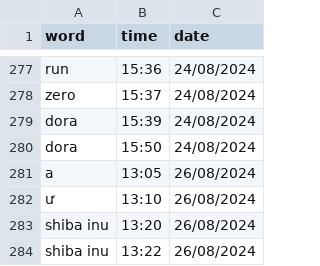
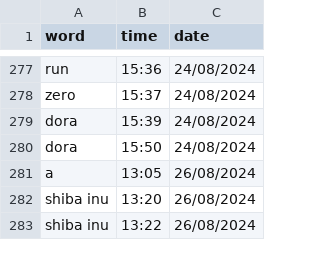
Before and after one commit to njkhanh39/CS163-23APCS2-Group4, a CSV file: Project/DictionaryGR4/DictionaryGR4/History/Eng-Eng/history.csv, drawn as a sheet; only a part is shown, gaps mark what is left out; the diff names each change by its address in the sheet, - before the commit and + after, or states it on an @@ line.

```diff
--- a/Project/DictionaryGR4/DictionaryGR4/History/Eng-Eng/history.csv
+++ b/Project/DictionaryGR4/DictionaryGR4/History/Eng-Eng/history.csv
-row 282: ư | 13:10 | 26/08/2024
```
Also changed, not shown: Project/DictionaryGR4/DictionaryGR4/History/Eng-Eng/histDevWord.csv, 11 other files.
